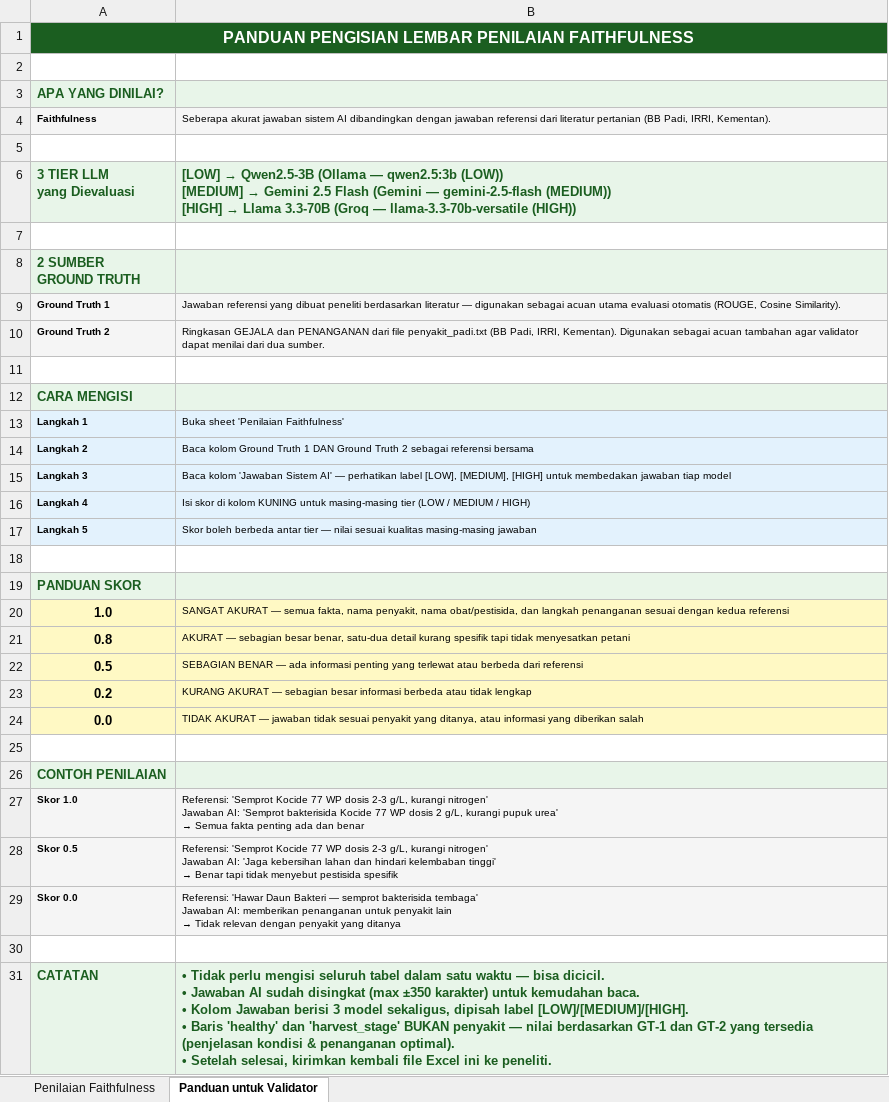
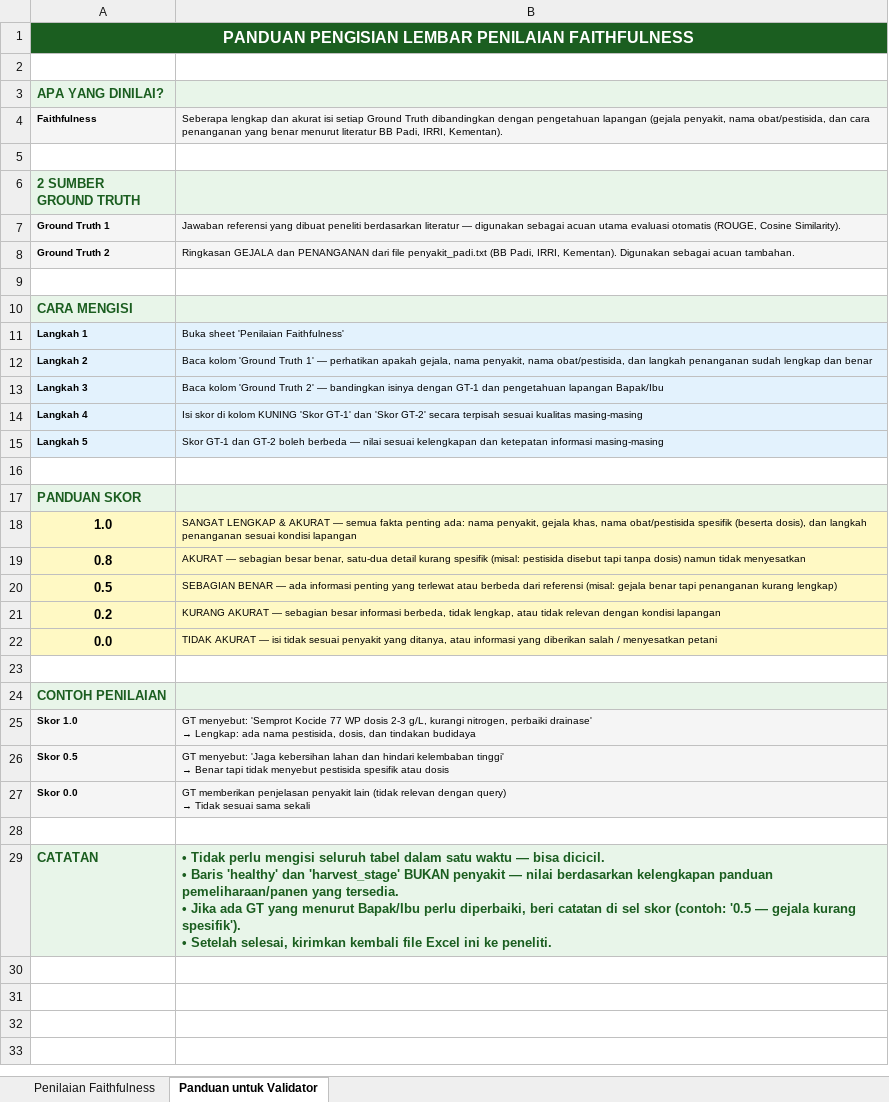
Before and after one commit to dimas-k/api-skripsi-penyakit-padi-perdataset, an Excel workbook: Penilaian_Faithfulness_untuk_Validator.xlsx, sheet Panduan untuk Validator, drawn as a sheet; values as stored, in another font and other column widths than the file's, no borders; removed rows and columns are numbered as before the commit, all else as after; ↵ is a line break in a cell; the diff names each change by its address in the sheet, - before the commit and + after, or states it on an @@ line.

```diff
--- a/Penilaian_Faithfulness_untuk_Validator.xlsx (sheet Panduan untuk Validator)
+++ b/Penilaian_Faithfulness_untuk_Validator.xlsx (sheet Panduan untuk Validator)
-B4: Seberapa akurat jawaban sistem AI dibandingkan dengan jawaban referensi dari literatur pertanian (BB Padi, IRRI,…
+B4: Seberapa lengkap dan akurat isi setiap Ground Truth dibandingkan dengan pengetahuan lapangan (gejala penyakit, nama obat/pestisida, dan cara penanganan yang benar menurut literatur BB Padi, IRRI,…
-row 5: (empty)
-row 6: 3 TIER LLM ↵ yang Dievaluasi | [LOW] → Qwen2.5-3B (Ollama — qwen2.5:3b (LOW)) ↵ [MEDIUM] → Gemini 2.5 Flash (Gemini — gemini-2.5-flash (MEDIUM)) ↵ [HIGH] → Llama 3.3-70B (Groq — llama-3.3-70b-versatile (HIGH))
-B8: …sebagai acuan tambahan agar validator dapat menilai dari dua sumber.
+B8: …sebagai acuan tambahan.
-B12: Baca kolom Ground Truth 1 DAN Ground Truth 2 sebagai referensi bersama
+B12: Baca kolom 'Ground Truth 1' — perhatikan apakah gejala, nama penyakit, nama obat/pestisida, dan langkah penanganan sudah lengkap dan benar
-B13: Baca kolom 'Jawaban Sistem AI' — perhatikan label [LOW], [MEDIUM], [HIGH] untuk membedakan jawaban tiap model
+B13: Baca kolom 'Ground Truth 2' — bandingkan isinya dengan GT-1 dan pengetahuan lapangan Bapak/Ibu
-B14: …kolom KUNING untuk masing-masing tier (LOW / MEDIUM / HIGH)
+B14: …kolom KUNING 'Skor GT-1' dan 'Skor GT-2' secara terpisah sesuai kualitas masing-masing
-B15: Skor boleh berbeda antar tier — nilai sesuai kualitas masing-masing jawaban
+B15: Skor GT-1 dan GT-2 boleh berbeda — nilai sesuai kelengkapan dan ketepatan informasi masing-masing
-B18: SANGAT AKURAT — semua fakta, nama penyakit, nama obat/pestisida, dan langkah penanganan sesuai dengan kedua referensi
+B18: SANGAT LENGKAP & AKURAT — semua fakta penting ada: nama penyakit, gejala khas, nama obat/pestisida spesifik (beserta dosis), dan langkah penanganan sesuai kondisi lapangan
-B19: …kurang spesifik tapi tidak menyesatkan petani
+B19: …kurang spesifik (misal: pestisida disebut tapi tanpa dosis) namun tidak menyesatkan
-B20: …dari referensi
+B20: …dari referensi (misal: gejala benar tapi penanganan kurang lengkap)
-B21: …besar informasi berbeda atau tidak lengkap
+B21: …besar informasi berbeda, tidak lengkap, atau tidak relevan dengan kondisi lapangan
-B22: …AKURAT — jawaban tidak sesuai penyakit yang ditanya, atau informasi yang diberikan salah
+B22: …AKURAT — isi tidak sesuai penyakit yang ditanya, atau informasi yang diberikan salah / menyesatkan petani
@@ B25: Referensi: 'Semprot Kocide 77 WP dosis 2-3 g/L, kurangi nitrogen' ↵ Jawaban AI: 'Semprot bakterisida Kocide 77 WP dosis 2 g/L, kurangi pupuk urea' ↵ → Semua fakta penting ada dan benar → GT menyebut: 'Semprot Kocide 77 WP dosis 2-3 g/L, kurangi nitrogen, perbaiki drainase' ↵ → Lengkap: ada nama pestisida, dosis, dan tindakan budidaya @@
@@ B26: Referensi: 'Semprot Kocide 77 WP dosis 2-3 g/L, kurangi nitrogen' ↵ Jawaban AI: 'Jaga kebersihan lahan dan hindari kelembaban tinggi' ↵ → Benar tapi tidak menyebut pestisida spesifik → GT menyebut: 'Jaga kebersihan lahan dan hindari kelembaban tinggi' ↵ → Benar tapi tidak menyebut pestisida spesifik atau dosis @@
@@ B27: Referensi: 'Hawar Daun Bakteri — semprot bakterisida tembaga' ↵ Jawaban AI: memberikan penanganan untuk penyakit lain ↵ → Tidak relevan dengan penyakit yang ditanya → GT memberikan penjelasan penyakit lain (tidak relevan dengan query) ↵ → Tidak sesuai sama sekali @@
-B29: …dicicil. ↵ • Jawaban AI sudah disingkat (max ±350 karakter) untuk kemudahan baca. ↵ • Kolom Jawaban berisi 3 model sekaligus, dipisah label [LOW]/[MEDIUM]/[HIGH]. ↵ • Baris 'healthy' dan 'harvest_stage' BUKAN penyakit — nilai berdasarkan GT-1 dan GT-2 yang tersedia (penjelasan kondisi & penanganan optimal). ↵ • Setelah…
+B29: …dicicil. ↵ • Baris 'healthy' dan 'harvest_stage' BUKAN penyakit — nilai berdasarkan kelengkapan panduan pemeliharaan/panen yang tersedia. ↵ • Jika ada GT yang menurut Bapak/Ibu perlu diperbaiki, beri catatan di sel skor (contoh: '0.5 — gejala kurang spesifik'). ↵ • Setelah…
```
Also changed, not shown: sheet Penilaian Faithfulness, 1 other file.
